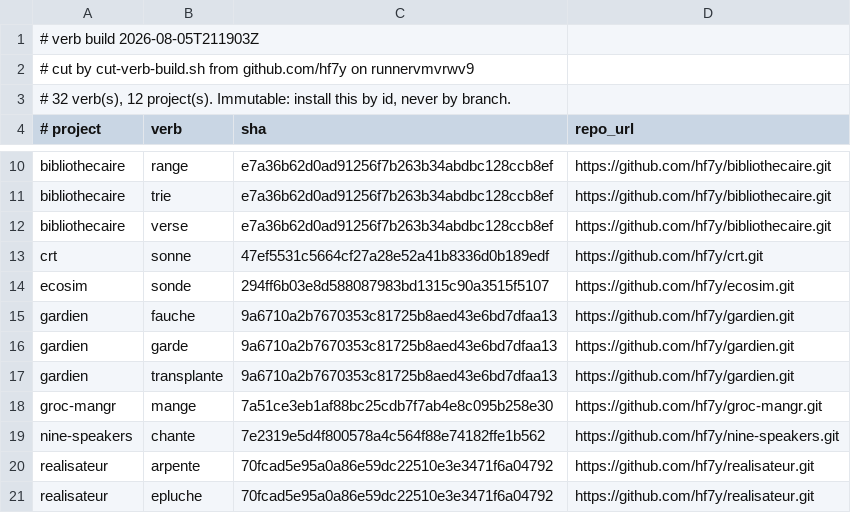
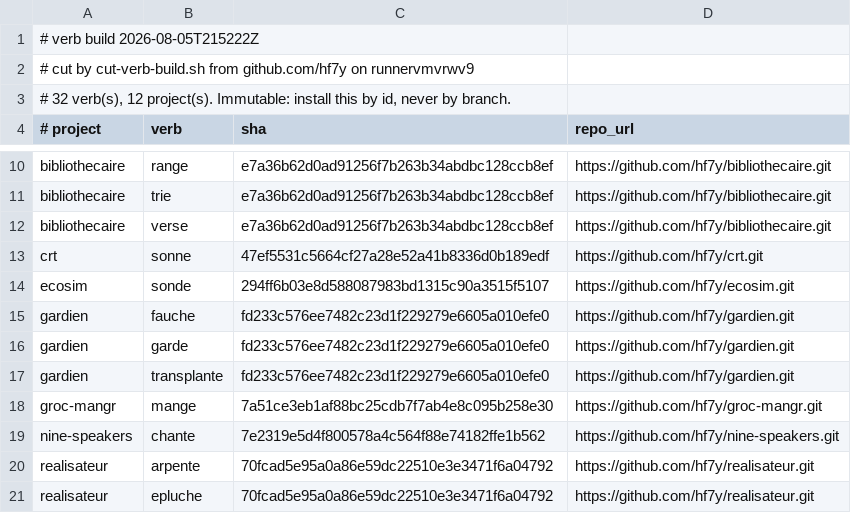
Before and after one commit to hf7y/verbs, a TSV file: manifest.tsv, drawn as a sheet; only a part is shown, gaps mark what is left out.

Commit message:
verb build 2026-08-05T215222Z: 32 verb(s)

```diff
--- a/manifest.tsv
+++ b/manifest.tsv
@@ -1,2 +1,2 @@
-# verb build 2026-08-05T211903Z
+# verb build 2026-08-05T215222Z
 # cut by cut-verb-build.sh from github.com/hf7y on runnervmvrwv9
@@ -14,5 +14,5 @@ crt	sonne	47ef5531c5664cf27a28e52a41b8336d0b189edf	https://github.com/hf7y/crt.g
 ecosim	sonde	294ff6b03e8d588087983bd1315c90a3515f5107	https://github.com/hf7y/ecosim.git
-gardien	fauche	9a6710a2b7670353c81725b8aed43e6bd7dfaa13	https://github.com/hf7y/gardien.git
-gardien	garde	9a6710a2b7670353c81725b8aed43e6bd7dfaa13	https://github.com/hf7y/gardien.git
-gardien	transplante	9a6710a2b7670353c81725b8aed43e6bd7dfaa13	https://github.com/hf7y/gardien.git
+gardien	fauche	fd233c576ee7482c23d1f229279e6605a010efe0	https://github.com/hf7y/gardien.git
+gardien	garde	fd233c576ee7482c23d1f229279e6605a010efe0	https://github.com/hf7y/gardien.git
+gardien	transplante	fd233c576ee7482c23d1f229279e6605a010efe0	https://github.com/hf7y/gardien.git
 groc-mangr	mange	7a51ce3eb1af88bc25cdb7f7ab4e8c095b258e30	https://github.com/hf7y/groc-mangr.git
```
Also changed, not shown: 4 other files.
